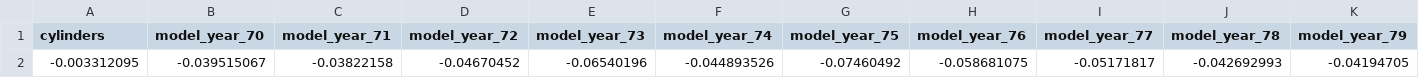
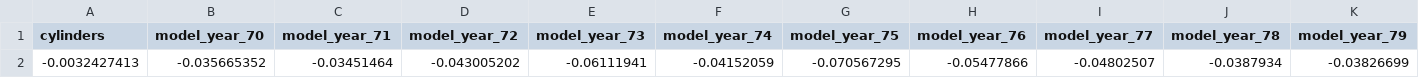
Before and after one commit to R-802/AIML231_T1_2024, a CSV file: Assignment_3/data/coefficients.csv, drawn as a sheet; only a part is shown; removed rows and columns are numbered as before the commit, all else as after; rows hold the shown columns only; the diff names each change by its address in the sheet, - before the commit and + after, or states it on an @@ line.

Commit message:
Completed Assignment 3

```diff
--- a/Assignment_3/data/coefficients.csv
+++ b/Assignment_3/data/coefficients.csv
-row 2: -0.003312095 | -0.039515067 | -0.03822158 | -0.04670452 | -0.06540196 | -0.044893526 | -0.07460492 | -0.058681075 | -0.05171817 | -0.042692993 | -0.04194705
+row 2: -0.0032427413 | -0.035665352 | -0.03451464 | -0.043005202 | -0.06111941 | -0.04152059 | -0.070567295 | -0.05477866 | -0.04802507 | -0.0387934 | -0.03826699
```
Also changed, not shown: 19 other files.
